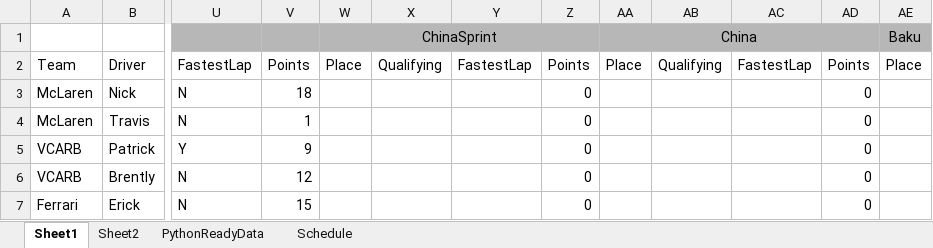
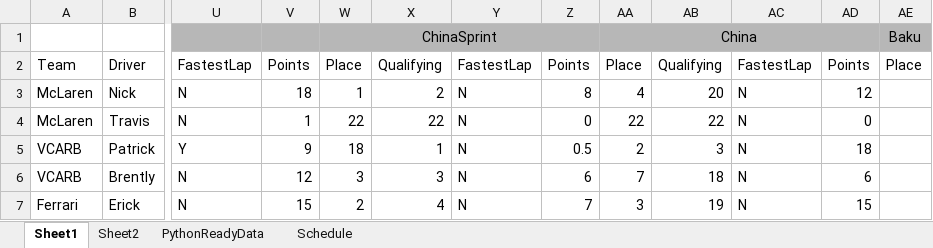
Before and after one commit to PKnowlez/F1Season3, an Excel workbook: F124_season.xlsx, sheet Sheet1, drawn as a sheet; only a part is shown, gaps mark what is left out; values as stored, in another font and other column widths than the file's, no borders; charts and pictures not drawn; the diff covers the shown part only; the diff names each change by its address in the sheet, - before the commit and + after, or states it on an @@ line.

Commit message:
score updates

```diff
--- a/F124_season.xlsx (sheet Sheet1)
+++ b/F124_season.xlsx (sheet Sheet1)
-W3: (empty)
+W3: 1
-X3: (empty)
+X3: 2
-Y3:Y7: (empty)
+Y3:Y7: N
-Z3: 0
+Z3: 8
-AA3: (empty)
+AA3: 4
-AB3: (empty)
+AB3: 20
-AC3:AC7: (empty)
+AC3:AC7: N
-AD3: 0
+AD3: 12
-W4: (empty)
+W4: 22
-X4: (empty)
+X4: 22
-AA4: (empty)
+AA4: 22
-AB4: (empty)
+AB4: 22
-W5: (empty)
+W5: 18
-X5: (empty)
+X5: 1
-Z5: 0
+Z5: 0.5
-AA5: (empty)
+AA5: 2
-AB5: (empty)
+AB5: 3
-AD5: 0
+AD5: 18
-W6: (empty)
+W6: 3
-X6: (empty)
+X6: 3
-Z6: 0
+Z6: 6
-AA6: (empty)
+AA6: 7
-AB6: (empty)
+AB6: 18
-AD6: 0
+AD6: 6
-W7: (empty)
+W7: 2
-X7: (empty)
+X7: 4
-Z7: 0
+Z7: 7
-AA7: (empty)
+AA7: 3
-AB7: (empty)
+AB7: 19
-AD7: 0
+AD7: 15
```
Also changed, not shown: 47 edited cells elsewhere in this sheet, sheet PythonReadyData.
